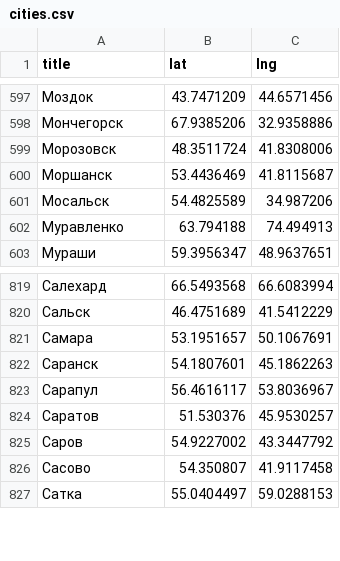
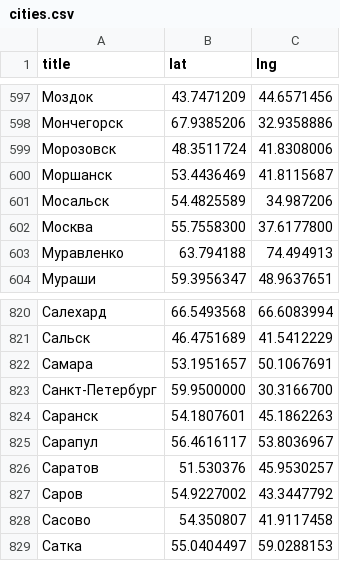
Before and after one commit to htmlacademy-yii/1101403-task-force-1, a CSV file: data_mine/cities.csv, drawn as a sheet; only a part is shown, gaps mark what is left out.

```diff
--- a/data_mine/cities.csv
+++ b/data_mine/cities.csv
@@ -601,2 +601,3 @@ title,lat,lng
 Мосальск,54.4825589,34.987206
+Москва,55.7558300,37.6177800
 Муравленко,63.794188,74.494913
@@ -821,2 +822,3 @@ title,lat,lng
 Самара,53.1951657,50.1067691
+Санкт-Петербург,59.9500000,30.3166700
 Саранск,54.1807601,45.1862263
```
Also changed, not shown: 1 other file.
